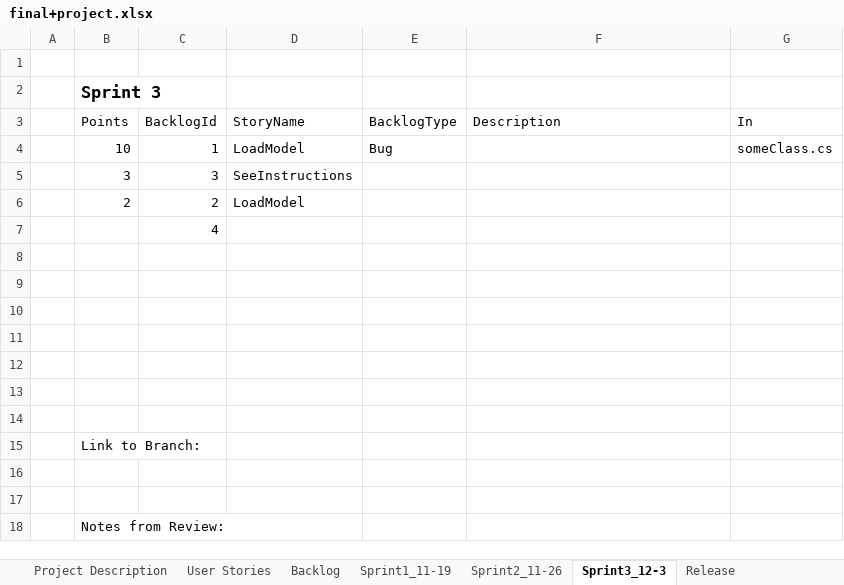
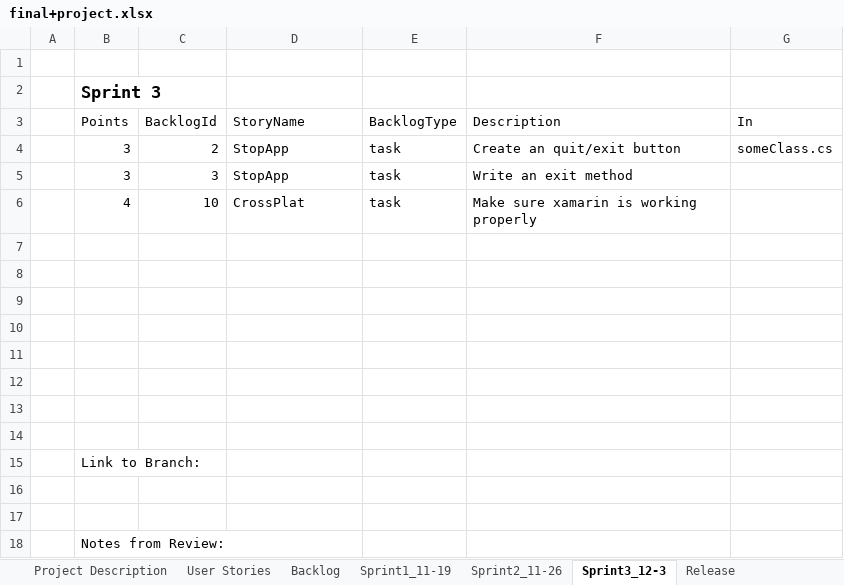
Before and after one commit to wfergus/GraphicsAppsFinal, an Excel workbook: final+project.xlsx, sheet Sprint3_12-3, drawn as a sheet; values as stored, in another font and other column widths than the file's, no borders; table styles not drawn; removed rows and columns are numbered as before the commit, all else as after; the diff names each change by its address in the sheet, - before the commit and + after, or states it on an @@ line.

Commit message:
adds backlog and sprints

```diff
--- a/final+project.xlsx (sheet Sprint3_12-3)
+++ b/final+project.xlsx (sheet Sprint3_12-3)
-row 4:  | 10 | 1 | LoadModel | Bug |  | someClass.cs
-row 5:  | 3 | 3 | SeeInstructions
-row 6:  | 2 | 2 | LoadModel
+row 4:  | 3 | 2 | StopApp | task | Create an quit/exit button | someClass.cs
+row 5:  | 3 | 3 | StopApp | task | Write an exit method
+row 6:  | 4 | 10 | CrossPlat | task | Make sure xamarin is working properly
-C7 (BacklogId): 4
+C7 (BacklogId): (empty)
```
Also changed, not shown: sheet Backlog, sheet Sprint2_11-26, sheet Sprint1_11-19, sheet User Stories.
